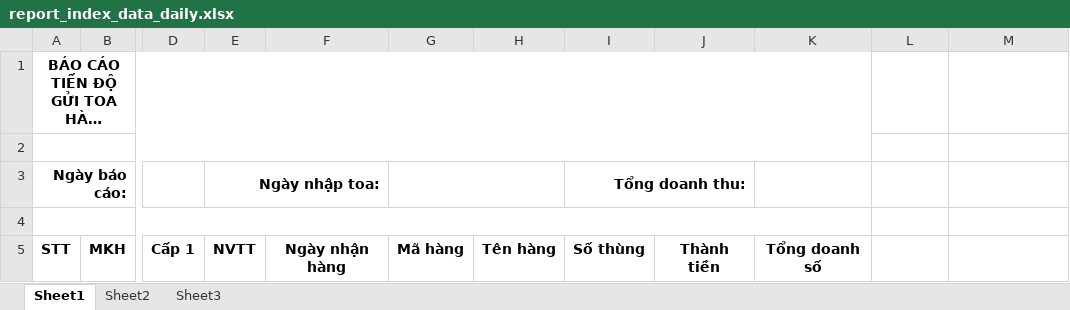
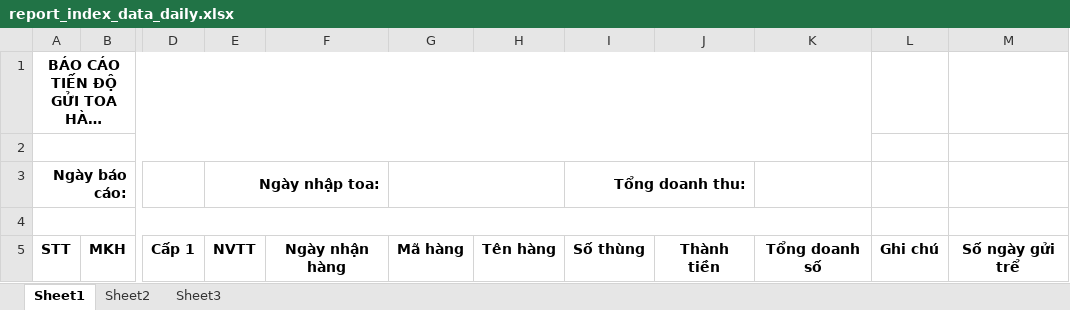
Before and after one commit to 3t-opensources/DongXanh, an Excel workbook: WebContent/WEB-INF/template/excel/report_index_data_daily.xlsx, sheet Sheet1, drawn as a sheet; only a part is shown, gaps mark what is left out; long unchanged cells end in …; values as stored, in another font and other column widths than the file's, no borders; the diff names each change by its address in the sheet, - before the commit and + after, or states it on an @@ line.

Commit message:
update daily report

```diff
--- a/WebContent/WEB-INF/template/excel/report_index_data_daily.xlsx (sheet Sheet1)
+++ b/WebContent/WEB-INF/template/excel/report_index_data_daily.xlsx (sheet Sheet1)
-L5: (empty)
+L5: Ghi chú
-M5: (empty)
+M5: Số ngày gửi trể
```
Also changed, not shown: 6 other files.
